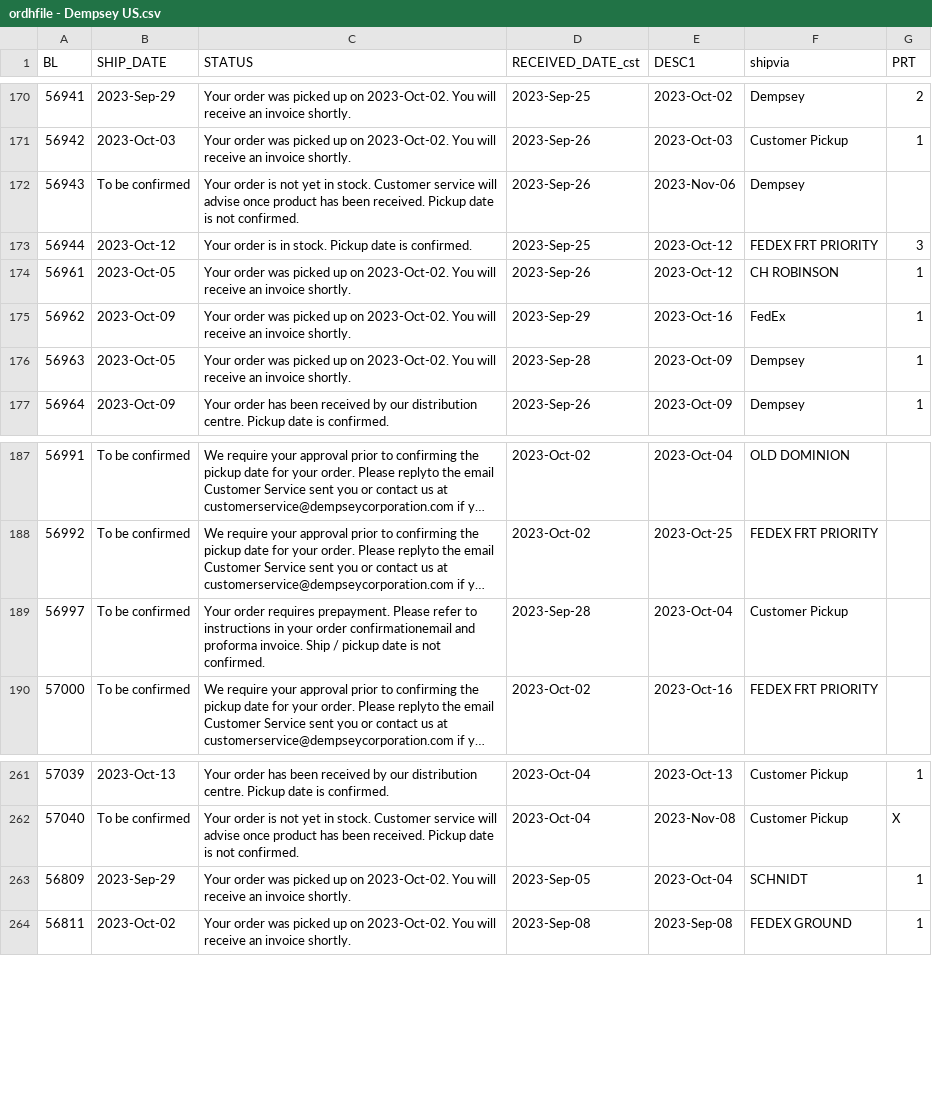
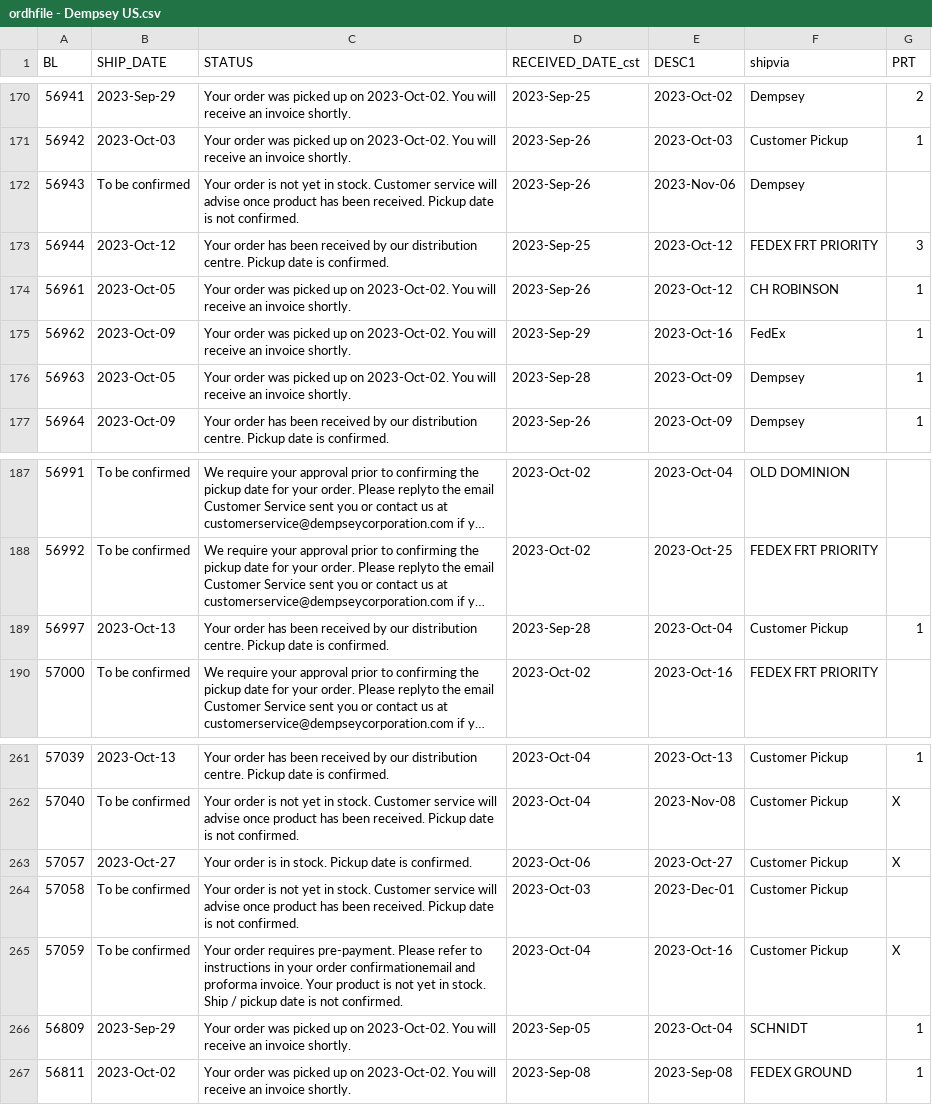
Before and after one commit to dempseysystems/dempseysystems.github.io, a CSV file: ordhfile - Dempsey US.csv, drawn as a sheet; only a part is shown, gaps mark what is left out; long unchanged cells end in …; the diff names each change by its address in the sheet, - before the commit and + after, or states it on an @@ line.

```diff
--- a/ordhfile - Dempsey US.csv
+++ b/ordhfile - Dempsey US.csv
-C173 (STATUS): Your order is in stock. Pickup date…
+C173 (STATUS): Your order has been received by our distribution centre. Pickup date…
-B189 (SHIP_DATE): To be confirmed
+B189 (SHIP_DATE): 2023-Oct-13
-C189 (STATUS): Your order requires prepayment. Please refer to instructions in your order confirmationemail and proforma invoice. Ship / pickup date is not confirmed.
+C189 (STATUS): Your order has been received by our distribution centre. Pickup date is confirmed.
-G189 (PRT): (empty)
+G189 (PRT): 1
+row 263: 57057 | 2023-Oct-27 | Your order is in stock. Pickup date is confirmed. | 2023-Oct-06 | 2023-Oct-27 | Customer Pickup | X
+row 264: 57058 | To be confirmed | Your order is not yet in stock. Customer service will advise once product has been received. Pickup date is not confirmed. | 2023-Oct-03 | 2023-Dec-01 | Customer Pickup
+row 265: 57059 | To be confirmed | Your order requires pre-payment. Please refer to instructions in your order confirmationemail and proforma invoice. Your product is not yet in stock. Ship / pickup date is not confirmed. | 2023-Oct-04 | 2023-Oct-16 | Customer Pickup | X
```
Also changed, not shown: ordhfile-french - Dempsey Canada.csv, shipments - Dempsey Canada.csv, 10 other files.
